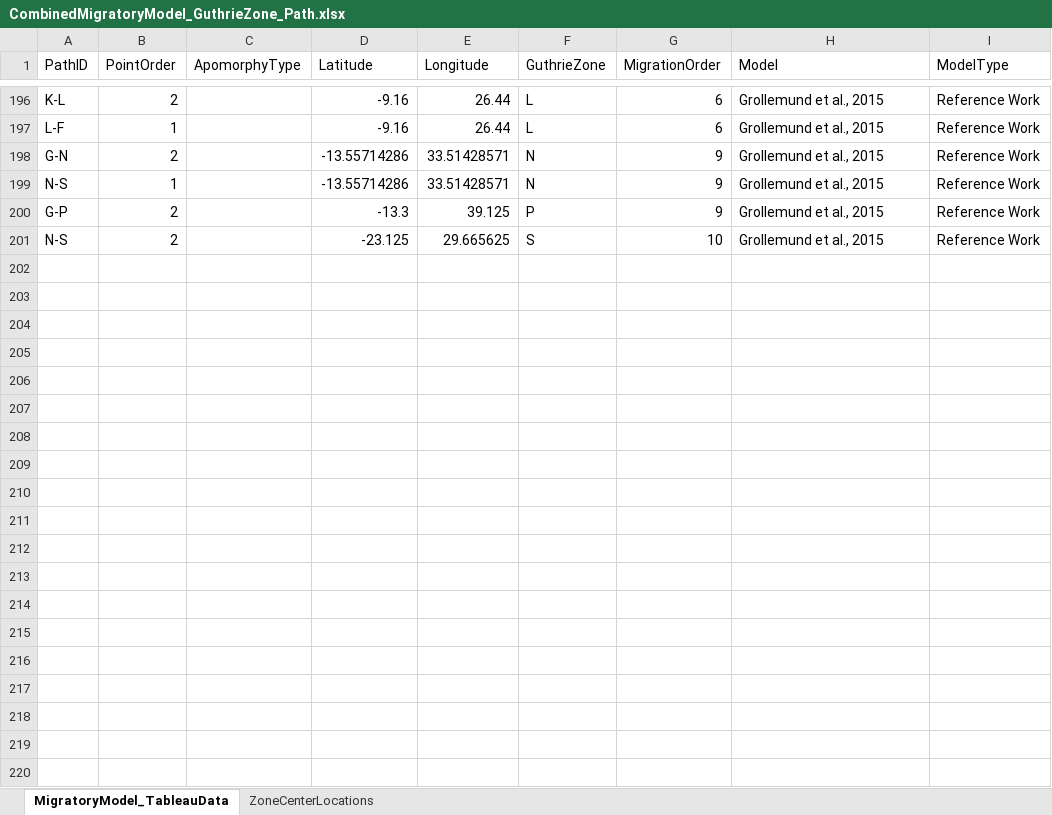
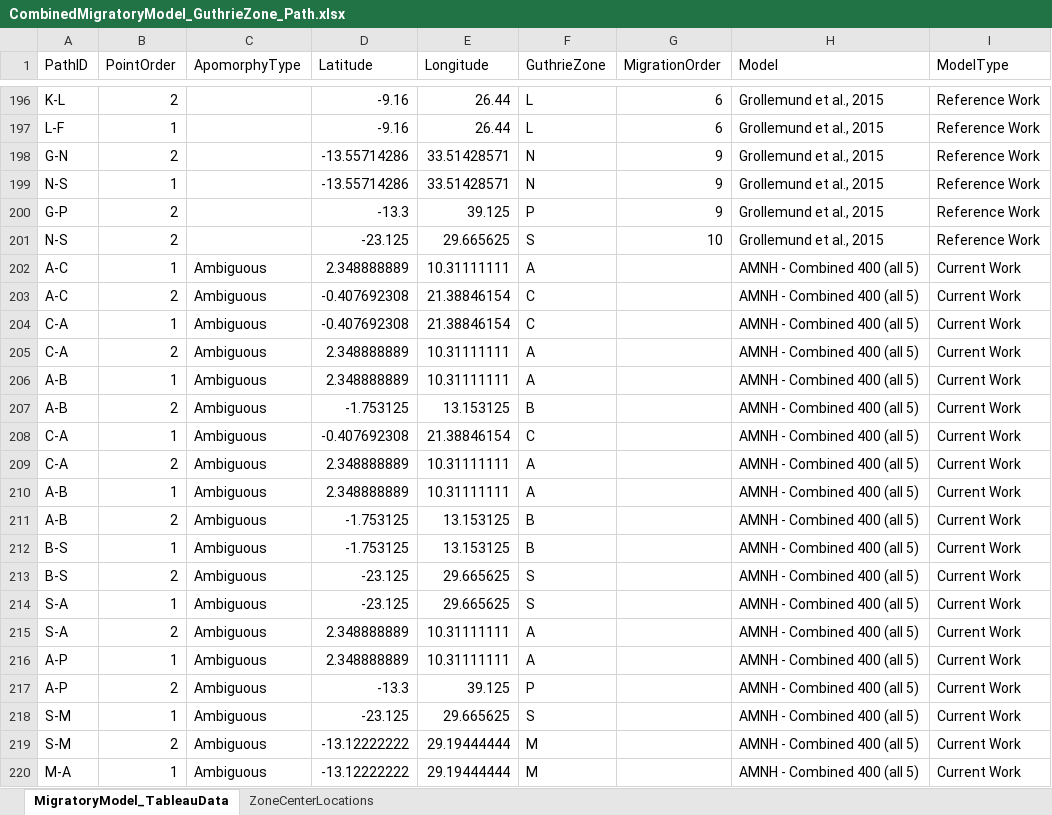
Before and after one commit to colbyford/ACLED-Bantu, an Excel workbook: resources/datasets/MigratoryModel/CombinedMigratoryModel_GuthrieZone_Path.xlsx, sheet MigratoryModel_TableauData, drawn as a sheet; only a part is shown, gaps mark what is left out; values as stored, in another font and other column widths than the file's, no borders; the diff covers the shown part only; the diff names each change by its address in the sheet, - before the commit and + after, or states it on an @@ line.

```diff
--- a/resources/datasets/MigratoryModel/CombinedMigratoryModel_GuthrieZone_Path.xlsx (sheet MigratoryModel_TableauData)
+++ b/resources/datasets/MigratoryModel/CombinedMigratoryModel_GuthrieZone_Path.xlsx (sheet MigratoryModel_TableauData)
+row 202: A-C | 1 | Ambiguous | 2.348888889 | 10.31111111 | A |  | AMNH - Combined 400 (all 5) | Current Work
+row 203: A-C | 2 | Ambiguous | -0.407692308 | 21.38846154 | C |  | AMNH - Combined 400 (all 5) | Current Work
+row 204: C-A | 1 | Ambiguous | -0.407692308 | 21.38846154 | C |  | AMNH - Combined 400 (all 5) | Current Work
+row 205: C-A | 2 | Ambiguous | 2.348888889 | 10.31111111 | A |  | AMNH - Combined 400 (all 5) | Current Work
+row 206: A-B | 1 | Ambiguous | 2.348888889 | 10.31111111 | A |  | AMNH - Combined 400 (all 5) | Current Work
+row 207: A-B | 2 | Ambiguous | -1.753125 | 13.153125 | B |  | AMNH - Combined 400 (all 5) | Current Work
+row 208: C-A | 1 | Ambiguous | -0.407692308 | 21.38846154 | C |  | AMNH - Combined 400 (all 5) | Current Work
+row 209: C-A | 2 | Ambiguous | 2.348888889 | 10.31111111 | A |  | AMNH - Combined 400 (all 5) | Current Work
+row 210: A-B | 1 | Ambiguous | 2.348888889 | 10.31111111 | A |  | AMNH - Combined 400 (all 5) | Current Work
+row 211: A-B | 2 | Ambiguous | -1.753125 | 13.153125 | B |  | AMNH - Combined 400 (all 5) | Current Work
+row 212: B-S | 1 | Ambiguous | -1.753125 | 13.153125 | B |  | AMNH - Combined 400 (all 5) | Current Work
+row 213: B-S | 2 | Ambiguous | -23.125 | 29.665625 | S |  | AMNH - Combined 400 (all 5) | Current Work
+row 214: S-A | 1 | Ambiguous | -23.125 | 29.665625 | S |  | AMNH - Combined 400 (all 5) | Current Work
+row 215: S-A | 2 | Ambiguous | 2.348888889 | 10.31111111 | A |  | AMNH - Combined 400 (all 5) | Current Work
+row 216: A-P | 1 | Ambiguous | 2.348888889 | 10.31111111 | A |  | AMNH - Combined 400 (all 5) | Current Work
+row 217: A-P | 2 | Ambiguous | -13.3 | 39.125 | P |  | AMNH - Combined 400 (all 5) | Current Work
+row 218: S-M | 1 | Ambiguous | -23.125 | 29.665625 | S |  | AMNH - Combined 400 (all 5) | Current Work
+row 219: S-M | 2 | Ambiguous | -13.12222222 | 29.19444444 | M |  | AMNH - Combined 400 (all 5) | Current Work
+row 220: M-A | 1 | Ambiguous | -13.12222222 | 29.19444444 | M |  | AMNH - Combined 400 (all 5) | Current Work
```
Also changed, not shown: 71 added rows elsewhere in this sheet, resources/datasets/MigratoryModel/CombinedMigratoryModel_GuthrieZone_Path - AllModels.xlsx, 3 other files.
